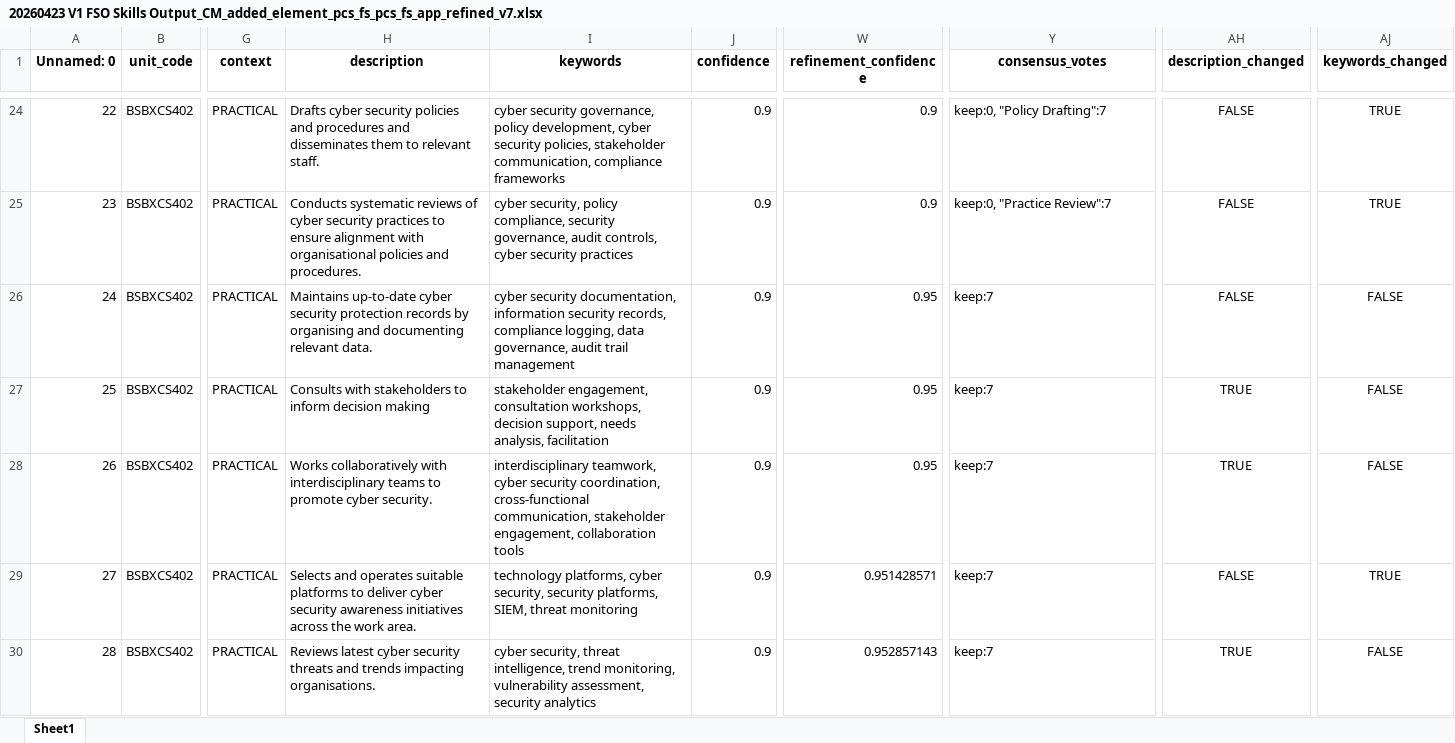
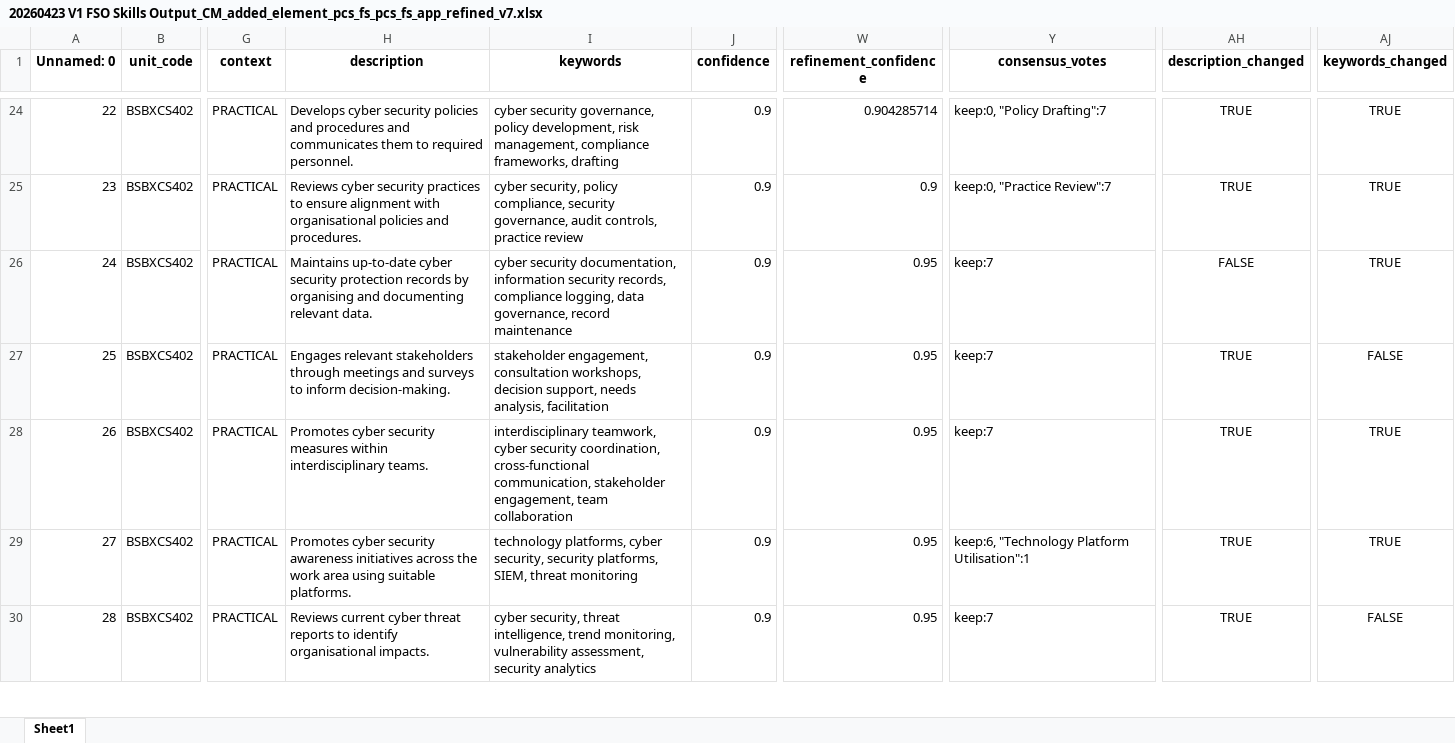
Before and after one commit to emohebi/TEMP, an Excel workbook: 20260423 V1 FSO Skills Output_CM_added_element_pcs_fs_pcs_fs_app_refined_v7.xlsx, sheet Sheet1, drawn as a sheet; only a part is shown, gaps mark what is left out; values as stored, in another font and other column widths than the file's, no borders; the diff covers the shown part only; the diff names each change by its address in the sheet, - before the commit and + after, or states it on an @@ line.

```diff
--- a/20260423 V1 FSO Skills Output_CM_added_element_pcs_fs_pcs_fs_app_refined_v7.xlsx (sheet Sheet1)
+++ b/20260423 V1 FSO Skills Output_CM_added_element_pcs_fs_pcs_fs_app_refined_v7.xlsx (sheet Sheet1)
-H24 (description): Drafts cyber security policies and procedures and disseminates them to relevant staff.
+H24 (description): Develops cyber security policies and procedures and communicates them to required personnel.
-I24 (keywords): …policy development, cyber security policies, stakeholder communication, compliance frameworks
+I24 (keywords): …policy development, risk management, compliance frameworks, drafting
-W24 (refinement_confidence): 0.9
+W24 (refinement_confidence): 0.904285714
-AH24:AH25 (description_changed): FALSE
+AH24:AH25 (description_changed): TRUE
-H25 (description): Conducts systematic reviews of cyber security…
+H25 (description): Reviews cyber security…
-I25 (keywords): …audit controls, cyber security practices
+I25 (keywords): …audit controls, practice review
-I26 (keywords): …data governance, audit trail management
+I26 (keywords): …data governance, record maintenance
-AJ26 (keywords_changed): FALSE
+AJ26 (keywords_changed): TRUE
-H27 (description): Consults with stakeholders to inform decision making
+H27 (description): Engages relevant stakeholders through meetings and surveys to inform decision‑making.
-H28 (description): Works collaboratively with interdisciplinary teams to promote cyber security.
+H28 (description): Promotes cyber security measures within interdisciplinary teams.
-I28 (keywords): …stakeholder engagement, collaboration tools
+I28 (keywords): …stakeholder engagement, team collaboration
-AJ28 (keywords_changed): FALSE
+AJ28 (keywords_changed): TRUE
-H29 (description): Selects and operates suitable platforms to deliver cyber security awareness initiatives across the work area.
+H29 (description): Promotes cyber security awareness initiatives across the work area using suitable platforms.
-W29 (refinement_confidence): 0.951428571
+W29 (refinement_confidence): 0.95
-Y29 (consensus_votes): keep:7
+Y29 (consensus_votes): keep:6, "Technology Platform Utilisation":1
-AH29 (description_changed): FALSE
+AH29 (description_changed): TRUE
-H30 (description): Reviews latest cyber security threats and trends impacting organisations.
+H30 (description): Reviews current cyber threat reports to identify organisational impacts.
-W30 (refinement_confidence): 0.952857143
+W30 (refinement_confidence): 0.95
```
Also changed, not shown: 543 edited cells elsewhere in this sheet.
